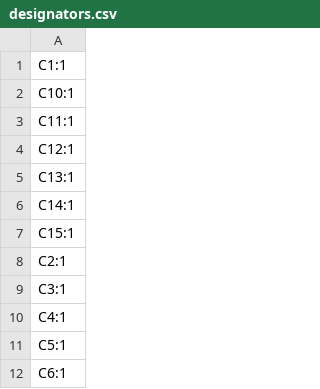
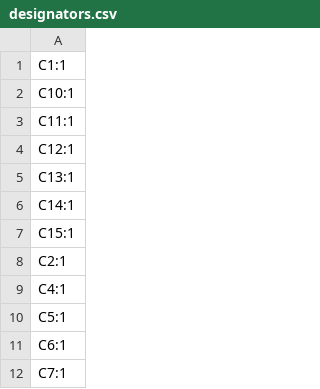
Before and after one commit to DH2LM/AIOC, a CSV file: kicad/k1-aioc/production/designators.csv, drawn as a sheet; only a part is shown; the shorter side is filled out with more unchanged rows.

```diff
--- a/kicad/k1-aioc/production/designators.csv
+++ b/kicad/k1-aioc/production/designators.csv
@@ -8,3 +8,2 @@ C15:1
 C2:1
-C3:1
 C4:1
```
Also changed, not shown: kicad/k1-aioc-cr/production/bom.csv, kicad/k1-aioc-cr/production/positions.csv, 19 other files.
